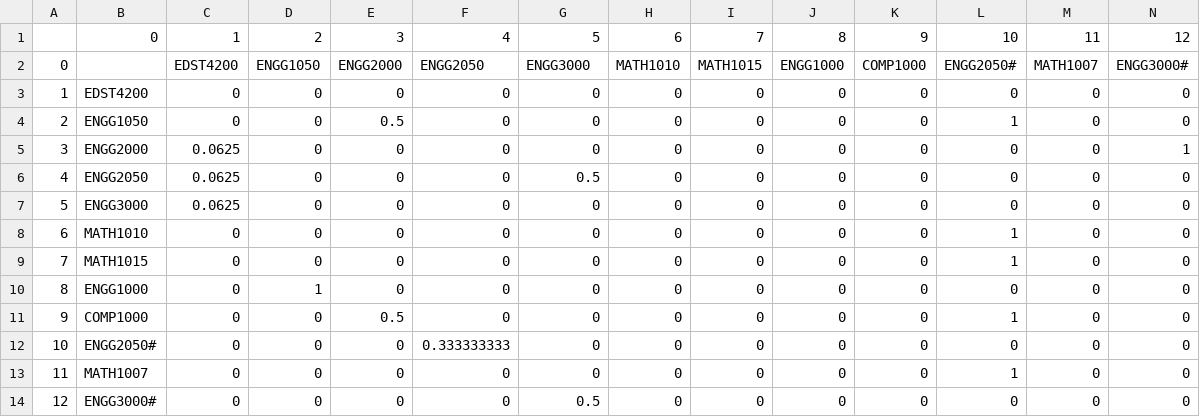
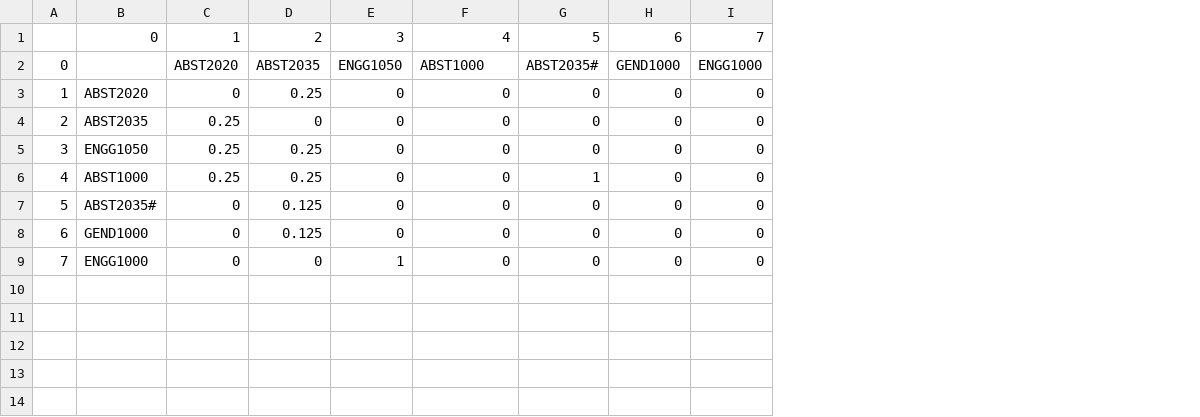
Before and after one commit to Xam-N/Thesis_Project, a CSV file: matrix.csv, drawn as a sheet; removed rows and columns are numbered as before the commit, all else as after; the diff names each change by its address in the sheet, - before the commit and + after, or states it on an @@ line.

```diff
--- a/matrix.csv
+++ b/matrix.csv
-column J, row 1: 8; rows 3-5: all 0; rows 8-10: all 0
-column K, row 1: 9; rows 3-5: all 0; rows 8-10: all 0
-column L, row 1: 10; rows 3-5: 0 | 1 | 0; rows 8-10: 1 | 1 | 0
-column M, row 1: 11; rows 3-5: all 0; rows 8-10: all 0
-column N, row 1: 12; rows 3-5: 0 | 0 | 1; rows 8-10: all 0
-row 2: 0 |  | EDST4200 | ENGG1050 | ENGG2000 | ENGG2050 | ENGG3000 | MATH1010 | MATH1015 | ENGG1000 | COMP1000 | ENGG2050# | MATH1007 | ENGG3000#
+row 2: 0 |  | ABST2020 | ABST2035 | ENGG1050 | ABST1000 | ABST2035# | GEND1000 | ENGG1000
-B3: EDST4200
+B3: ABST2020
-D3: 0
+D3: 0.25
+row 4: 2 | ABST2035 | 0.25 | 0 | 0 | 0 | 0 | 0 | 0
@@ column A renumbered between rows 5 and 9 @@
-C5: 0
+C5: 0.25
-D5:D6: 0
+D5:D6: 0.25
-E5: 0.5
+E5: 0
-B6: ENGG2000
+B6: ABST1000
-C6: 0.0625
+C6: 0.25
-G6: 0
+G6: 1
-row 6: 4 | ENGG2050 | 0.0625 | 0 | 0 | 0 | 0.5 | 0 | 0 | 0 | 0 | 0 | 0 | 0
-row 7: 5 | ENGG3000 | 0.0625 | 0 | 0 | 0 | 0 | 0 | 0 | 0 | 0 | 0 | 0 | 0
-B7: MATH1010
+B7: ABST2035#
-D7:D8: 0
+D7:D8: 0.125
-B8: MATH1015
+B8: GEND1000
-D9: 1
+D9: 0
-E9: 0
+E9: 1
-row 11: 9 | COMP1000 | 0 | 0 | 0.5 | 0 | 0 | 0 | 0 | 0 | 0 | 1 | 0 | 0
-row 12: 10 | ENGG2050# | 0 | 0 | 0 | 0.333333333 | 0 | 0 | 0 | 0 | 0 | 0 | 0 | 0
-row 13: 11 | MATH1007 | 0 | 0 | 0 | 0 | 0 | 0 | 0 | 0 | 0 | 1 | 0 | 0
-row 14: 12 | ENGG3000# | 0 | 0 | 0 | 0 | 0.5 | 0 | 0 | 0 | 0 | 0 | 0 | 0
```
Also changed, not shown: 3 other files.
